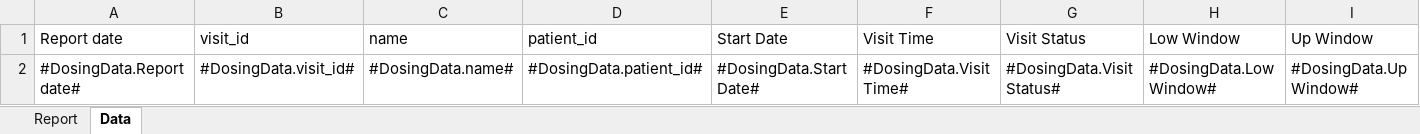
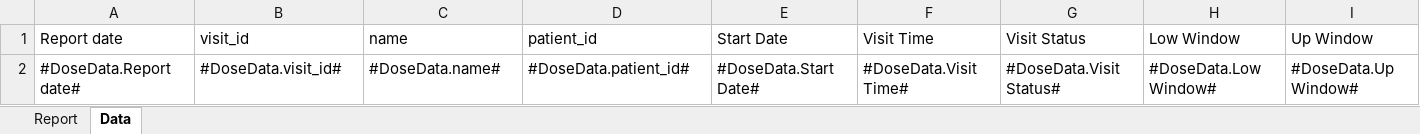
Before and after one commit to johnsonandjohnson/openmrs-module-vxnaid, an Excel workbook: api/src/main/resources/reportTemplate/DoseDataV1Template.xlsx, sheet Data, drawn as a sheet; only a part is shown; values as stored, in another font and other column widths than the file's, no borders; the diff covers the shown part only; the diff names each change by its address in the sheet, - before the commit and + after, or states it on an @@ line.

```diff
--- a/api/src/main/resources/reportTemplate/DoseDataV1Template.xlsx (sheet Data)
+++ b/api/src/main/resources/reportTemplate/DoseDataV1Template.xlsx (sheet Data)
-A2 (Report date): #DosingData.Report date#
+A2 (Report date): #DoseData.Report date#
-B2 (visit_id): #DosingData.visit_id#
+B2 (visit_id): #DoseData.visit_id#
-C2 (name): #DosingData.name#
+C2 (name): #DoseData.name#
-D2 (patient_id): #DosingData.patient_id#
+D2 (patient_id): #DoseData.patient_id#
-E2 (Start Date): #DosingData.Start Date#
+E2 (Start Date): #DoseData.Start Date#
-F2 (Visit Time): #DosingData.Visit Time#
+F2 (Visit Time): #DoseData.Visit Time#
-G2 (Visit Status): #DosingData.Visit Status#
+G2 (Visit Status): #DoseData.Visit Status#
-H2 (Low Window): #DosingData.Low Window#
+H2 (Low Window): #DoseData.Low Window#
-I2 (Up Window): #DosingData.Up Window#
+I2 (Up Window): #DoseData.Up Window#
```
Also changed, not shown: 3 edited cells elsewhere in this sheet, charts or pictures, api/src/main/resources/reportTemplate/DoseCompliancyTemplate.xlsx, api/src/main/resources/reportTemplate/DoseDataProgressionAggTemplate.xlsx, 5 other files.
